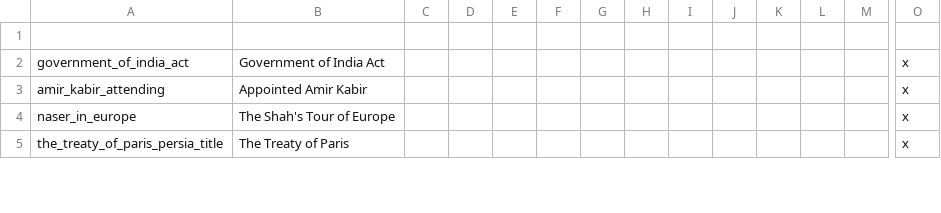
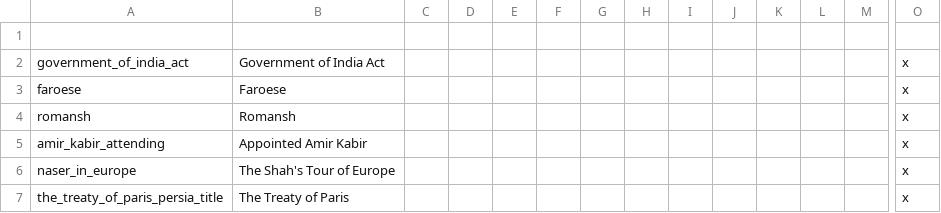
Before and after one commit to myzael/concert-of-europe, a CSV file: CoE/localisation/000_persia_events.csv, drawn as a sheet; only a part is shown, gaps mark what is left out; rows hold the shown columns only; the diff names each change by its address in the sheet, - before the commit and + after, or states it on an @@ line.

Commit message:
Persian Locale fixes

```diff
--- a/CoE/localisation/000_persia_events.csv
+++ b/CoE/localisation/000_persia_events.csv
+row 3: faroese | Faroese |  |  |  |  |  |  |  |  |  |  |  | x
+row 4: romansh | Romansh |  |  |  |  |  |  |  |  |  |  |  | x
```
